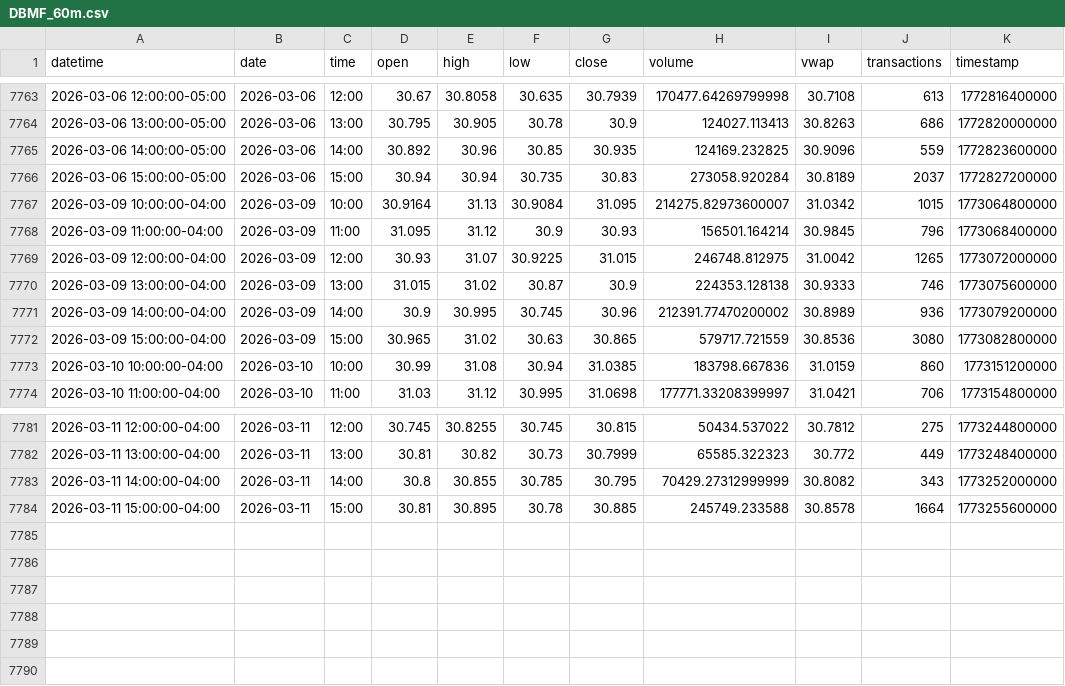
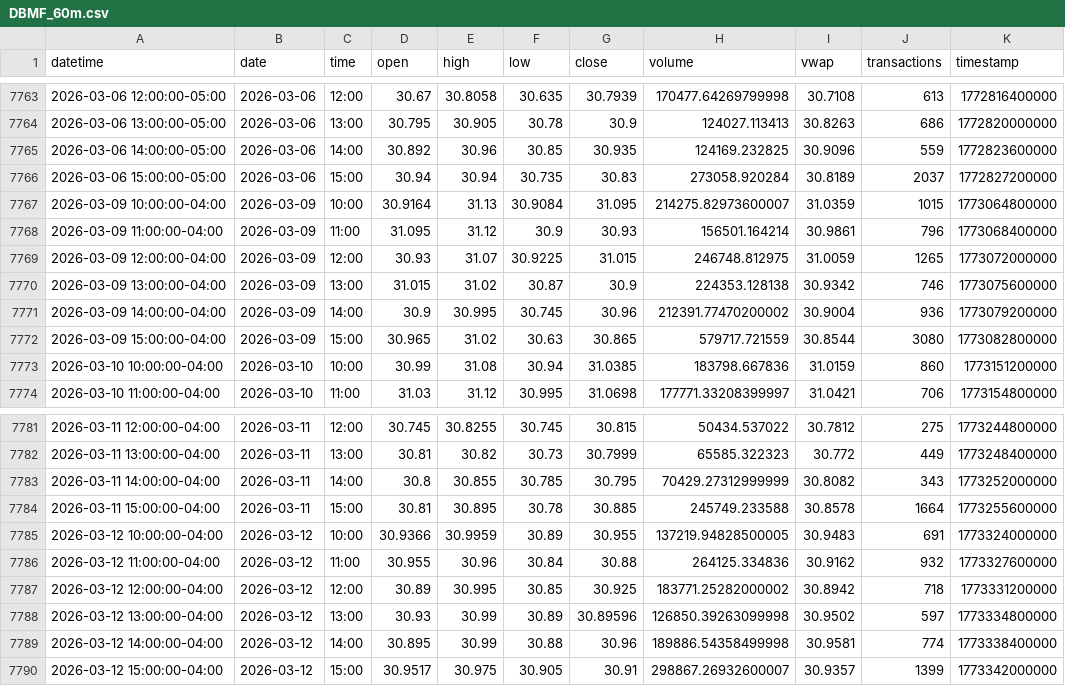
Before and after one commit to mjo156-ship-it/Market-Signals, a CSV file: data/polygon/DBMF_60m.csv, drawn as a sheet; only a part is shown, gaps mark what is left out.

```diff
--- a/data/polygon/DBMF_60m.csv
+++ b/data/polygon/DBMF_60m.csv
@@ -7766,8 +7766,8 @@ datetime,date,time,open,high,low,close,volume,vwap,transactions,timestamp
 2026-03-06 15:00:00-05:00,2026-03-06,15:00,30.94,30.94,30.735,30.83,273058.920284,30.8189,2037,1772827200000
-2026-03-09 10:00:00-04:00,2026-03-09,10:00,30.9164,31.13,30.9084,31.095,214275.82973600007,31.0342,1015,1773064800000
-2026-03-09 11:00:00-04:00,2026-03-09,11:00,31.095,31.12,30.9,30.93,156501.164214,30.9845,796,1773068400000
-2026-03-09 12:00:00-04:00,2026-03-09,12:00,30.93,31.07,30.9225,31.015,246748.812975,31.0042,1265,1773072000000
-2026-03-09 13:00:00-04:00,2026-03-09,13:00,31.015,31.02,30.87,30.9,224353.128138,30.9333,746,1773075600000
-2026-03-09 14:00:00-04:00,2026-03-09,14:00,30.9,30.995,30.745,30.96,212391.77470200002,30.8989,936,1773079200000
-2026-03-09 15:00:00-04:00,2026-03-09,15:00,30.965,31.02,30.63,30.865,579717.721559,30.8536,3080,1773082800000
+2026-03-09 10:00:00-04:00,2026-03-09,10:00,30.9164,31.13,30.9084,31.095,214275.82973600007,31.0359,1015,1773064800000
+2026-03-09 11:00:00-04:00,2026-03-09,11:00,31.095,31.12,30.9,30.93,156501.164214,30.9861,796,1773068400000
+2026-03-09 12:00:00-04:00,2026-03-09,12:00,30.93,31.07,30.9225,31.015,246748.812975,31.0059,1265,1773072000000
+2026-03-09 13:00:00-04:00,2026-03-09,13:00,31.015,31.02,30.87,30.9,224353.128138,30.9342,746,1773075600000
+2026-03-09 14:00:00-04:00,2026-03-09,14:00,30.9,30.995,30.745,30.96,212391.77470200002,30.9004,936,1773079200000
+2026-03-09 15:00:00-04:00,2026-03-09,15:00,30.965,31.02,30.63,30.865,579717.721559,30.8544,3080,1773082800000
 2026-03-10 10:00:00-04:00,2026-03-10,10:00,30.99,31.08,30.94,31.0385,183798.667836,31.0159,860,1773151200000
@@ -7784 +7784,7 @@ datetime,date,time,open,high,low,close,volume,vwap,transactions,timestamp
 2026-03-11 15:00:00-04:00,2026-03-11,15:00,30.81,30.895,30.78,30.885,245749.233588,30.8578,1664,1773255600000
+2026-03-12 10:00:00-04:00,2026-03-12,10:00,30.9366,30.9959,30.89,30.955,137219.94828500005,30.9483,691,1773324000000
+2026-03-12 11:00:00-04:00,2026-03-12,11:00,30.955,30.96,30.84,30.88,264125.334836,30.9162,932,1773327600000
+2026-03-12 12:00:00-04:00,2026-03-12,12:00,30.89,30.995,30.85,30.925,183771.25282000002,30.8942,718,1773331200000
+2026-03-12 13:00:00-04:00,2026-03-12,13:00,30.93,30.99,30.89,30.89596,126850.39263099998,30.9502,597,1773334800000
+2026-03-12 14:00:00-04:00,2026-03-12,14:00,30.895,30.99,30.88,30.96,189886.54358499998,30.9581,774,1773338400000
+2026-03-12 15:00:00-04:00,2026-03-12,15:00,30.9517,30.975,30.905,30.91,298867.26932600007,30.9357,1399,1773342000000
```
Also changed, not shown: data/polygon/CTA_60m.csv, data/polygon/FNGO_60m.csv, 33 other files.
